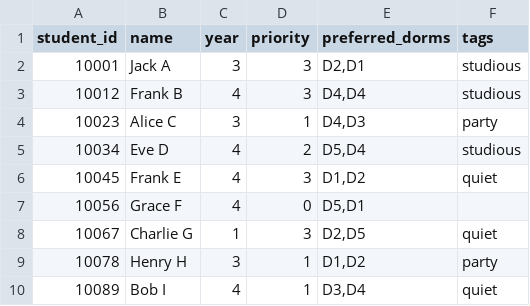
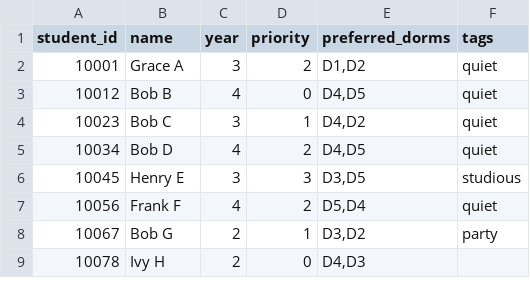
Before and after one commit to javdevA/SmartDormCapstonePro, a CSV file: data/students.csv, drawn as a sheet; only a part is shown; the diff covers the shown part only.

```diff
--- a/data/students.csv
+++ b/data/students.csv
@@ -1,10 +1,9 @@
 student_id,name,year,priority,preferred_dorms,tags
-10001,Jack A,3,3,"D2,D1",studious
-10012,Frank B,4,3,"D4,D4",studious
-10023,Alice C,3,1,"D4,D3",party
-10034,Eve D,4,2,"D5,D4",studious
-10045,Frank E,4,3,"D1,D2",quiet
-10056,Grace F,4,0,"D5,D1",
-10067,Charlie G,1,3,"D2,D5",quiet
-10078,Henry H,3,1,"D1,D2",party
-10089,Bob I,4,1,"D3,D4",quiet
+10001,Grace A,3,2,"D1,D2",quiet
+10012,Bob B,4,0,"D4,D5",quiet
+10023,Bob C,3,1,"D4,D2",quiet
+10034,Bob D,4,2,"D4,D5",quiet
+10045,Henry E,3,3,"D3,D5",studious
+10056,Frank F,4,2,"D5,D4",quiet
+10067,Bob G,2,1,"D3,D2",party
+10078,Ivy H,2,0,"D4,D3",
```
Also changed, not shown: 1 added row and 41 edited cells elsewhere in this file, data/logs.csv, 6 other files.
